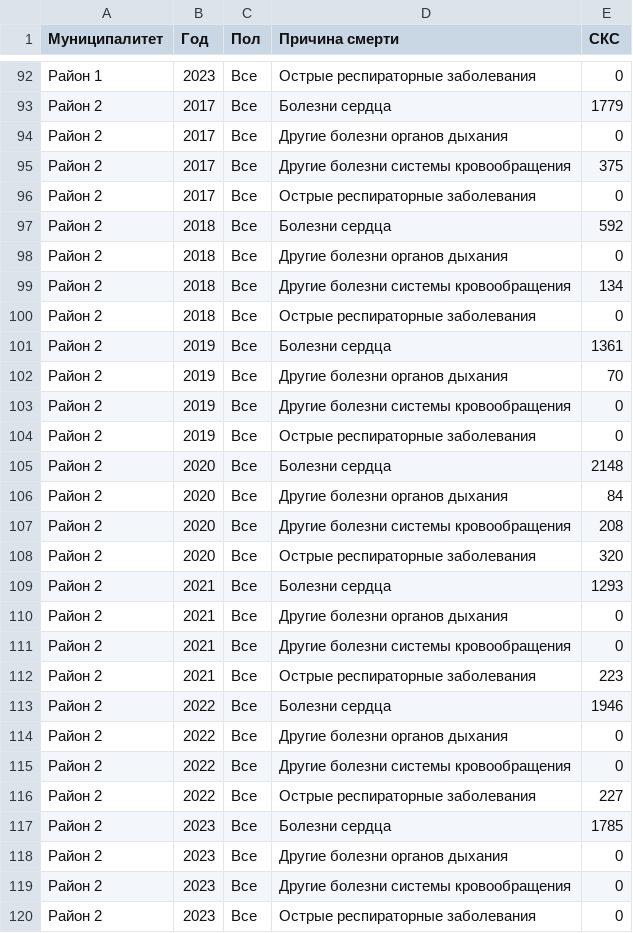
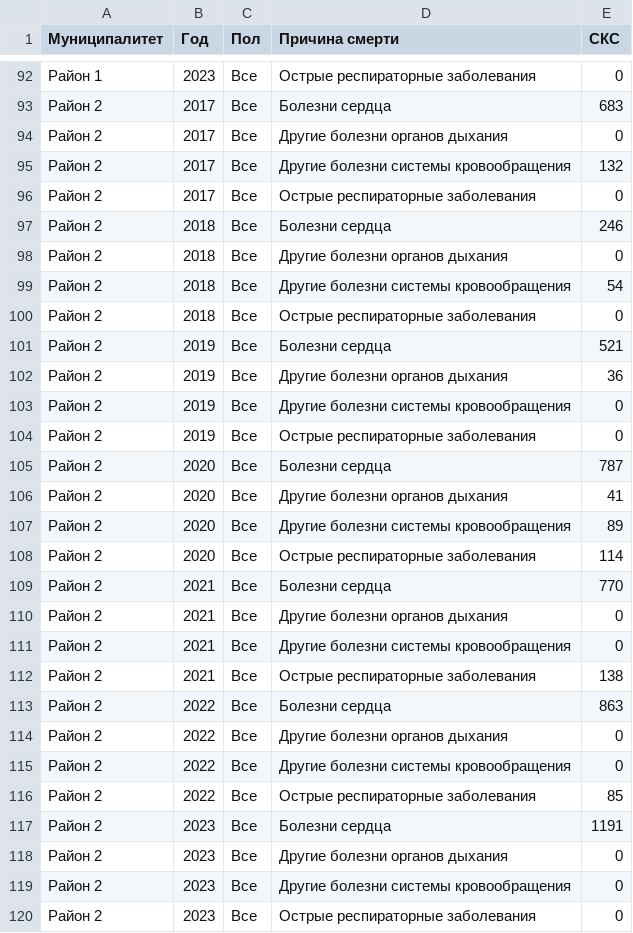
Before and after one commit to KossBI/Population_analysis, a CSV file: СКС_результаты_округление_до_целых.csv, drawn as a sheet; only a part is shown, gaps mark what is left out; the diff covers the shown part only.

```diff
--- a/СКС_результаты_округление_до_целых.csv
+++ b/СКС_результаты_округление_до_целых.csv
@@ -92,27 +92,27 @@
 Район 1,2023,Все,Острые респираторные заболевания,0
-Район 2,2017,Все,Болезни сердца,1779
+Район 2,2017,Все,Болезни сердца,683
 Район 2,2017,Все,Другие болезни органов дыхания,0
-Район 2,2017,Все,Другие болезни системы кровообращения,375
+Район 2,2017,Все,Другие болезни системы кровообращения,132
 Район 2,2017,Все,Острые респираторные заболевания,0
-Район 2,2018,Все,Болезни сердца,592
+Район 2,2018,Все,Болезни сердца,246
 Район 2,2018,Все,Другие болезни органов дыхания,0
-Район 2,2018,Все,Другие болезни системы кровообращения,134
+Район 2,2018,Все,Другие болезни системы кровообращения,54
 Район 2,2018,Все,Острые респираторные заболевания,0
-Район 2,2019,Все,Болезни сердца,1361
-Район 2,2019,Все,Другие болезни органов дыхания,70
+Район 2,2019,Все,Болезни сердца,521
+Район 2,2019,Все,Другие болезни органов дыхания,36
 Район 2,2019,Все,Другие болезни системы кровообращения,0
 Район 2,2019,Все,Острые респираторные заболевания,0
-Район 2,2020,Все,Болезни сердца,2148
-Район 2,2020,Все,Другие болезни органов дыхания,84
-Район 2,2020,Все,Другие болезни системы кровообращения,208
-Район 2,2020,Все,Острые респираторные заболевания,320
-Район 2,2021,Все,Болезни сердца,1293
+Район 2,2020,Все,Болезни сердца,787
+Район 2,2020,Все,Другие болезни органов дыхания,41
+Район 2,2020,Все,Другие болезни системы кровообращения,89
+Район 2,2020,Все,Острые респираторные заболевания,114
+Район 2,2021,Все,Болезни сердца,770
 Район 2,2021,Все,Другие болезни органов дыхания,0
 Район 2,2021,Все,Другие болезни системы кровообращения,0
-Район 2,2021,Все,Острые респираторные заболевания,223
-Район 2,2022,Все,Болезни сердца,1946
+Район 2,2021,Все,Острые респираторные заболевания,138
+Район 2,2022,Все,Болезни сердца,863
 Район 2,2022,Все,Другие болезни органов дыхания,0
 Район 2,2022,Все,Другие болезни системы кровообращения,0
-Район 2,2022,Все,Острые респираторные заболевания,227
-Район 2,2023,Все,Болезни сердца,1785
+Район 2,2022,Все,Острые респираторные заболевания,85
+Район 2,2023,Все,Болезни сердца,1191
 Район 2,2023,Все,Другие болезни органов дыхания,0
```
Also changed, not shown: 65 edited cells elsewhere in this file, СКС_результаты.csv.
